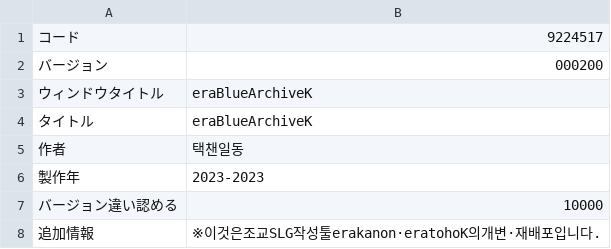
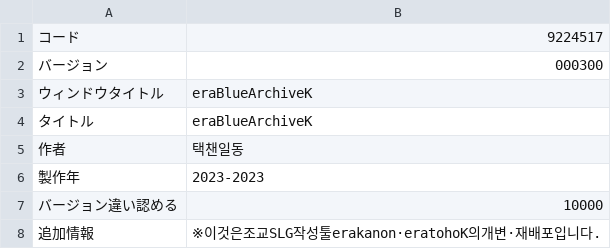
Before and after one commit to LemonGreeentea/EraBAK, a CSV file: CSV/GameBase.csv, drawn as a sheet.

```diff
--- a/CSV/GameBase.csv
+++ b/CSV/GameBase.csv
@@ -1,3 +1,3 @@
 コード,9224517
-バージョン,000200
+バージョン,000300
 ウィンドウタイトル,eraBlueArchiveK
```
Also changed, not shown: 2 other files.
